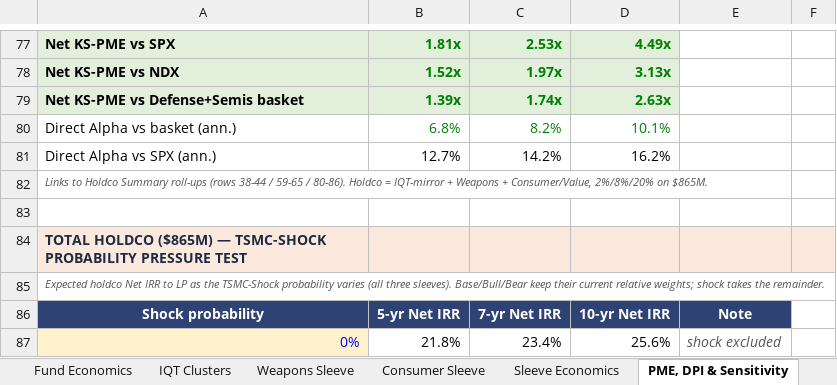
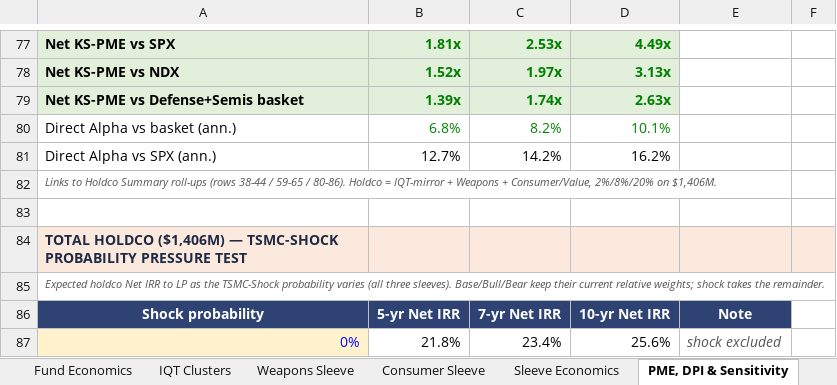
Before and after one commit to GoldmanRacks/Default, an Excel workbook: models/JAN2027Leviathan_PE_HOLDCO_Model_IC_VFinal_vInternal_Optimized_Letalis.xlsx, sheet PME, DPI & Sensitivity, drawn as a sheet; only a part is shown, gaps mark what is left out; values as stored, in another font and other column widths than the file's, no borders; the diff names each change by its address in the sheet, - before the commit and + after, or states it on an @@ line.

```diff
--- a/models/JAN2027Leviathan_PE_HOLDCO_Model_IC_VFinal_vInternal_Optimized_Letalis.xlsx (sheet PME, DPI & Sensitivity)
+++ b/models/JAN2027Leviathan_PE_HOLDCO_Model_IC_VFinal_vInternal_Optimized_Letalis.xlsx (sheet PME, DPI & Sensitivity)
-A82: …2%/8%/20% on $865M.
+A82: …2%/8%/20% on $1,406M.
-A84: TOTAL HOLDCO ($865M) — TSMC-SHOCK…
+A84: TOTAL HOLDCO ($1,406M) — TSMC-SHOCK…
```
Also changed, not shown: sheet Change Log, sheet Read Me.
